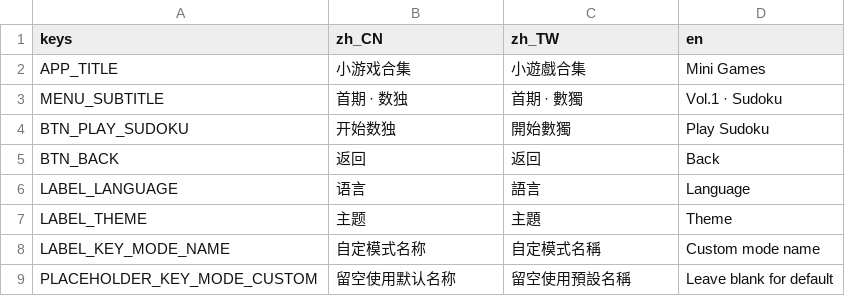
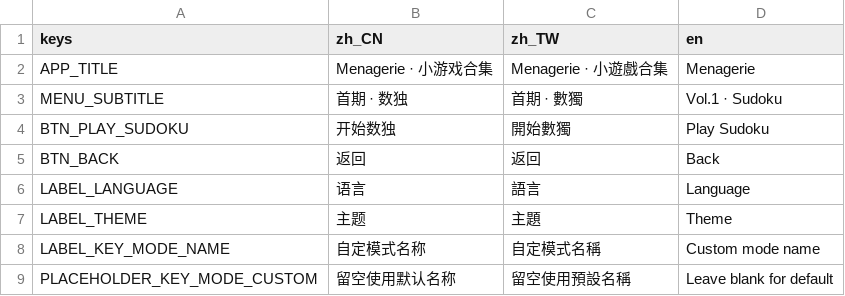
Before and after one commit to ChrisLey520/menagerie, a CSV file: apps/sudoku/localization/translations.csv, drawn as a sheet; only a part is shown.

```diff
--- a/apps/sudoku/localization/translations.csv
+++ b/apps/sudoku/localization/translations.csv
@@ -1,3 +1,3 @@
 keys,zh_CN,zh_TW,en
-APP_TITLE,小游戏合集,小遊戲合集,Mini Games
+APP_TITLE,Menagerie · 小游戏合集,Menagerie · 小遊戲合集,Menagerie
 MENU_SUBTITLE,首期 · 数独,首期 · 數獨,Vol.1 · Sudoku
```
Also changed, not shown: 10 other files.
